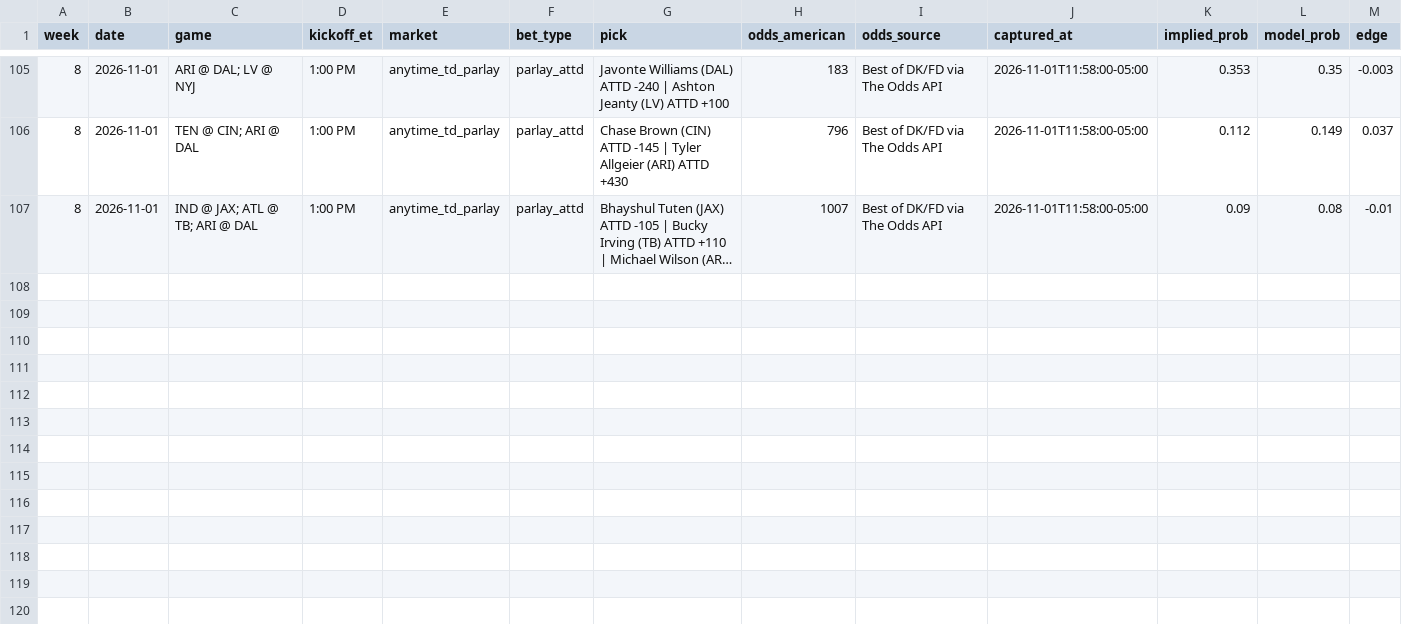
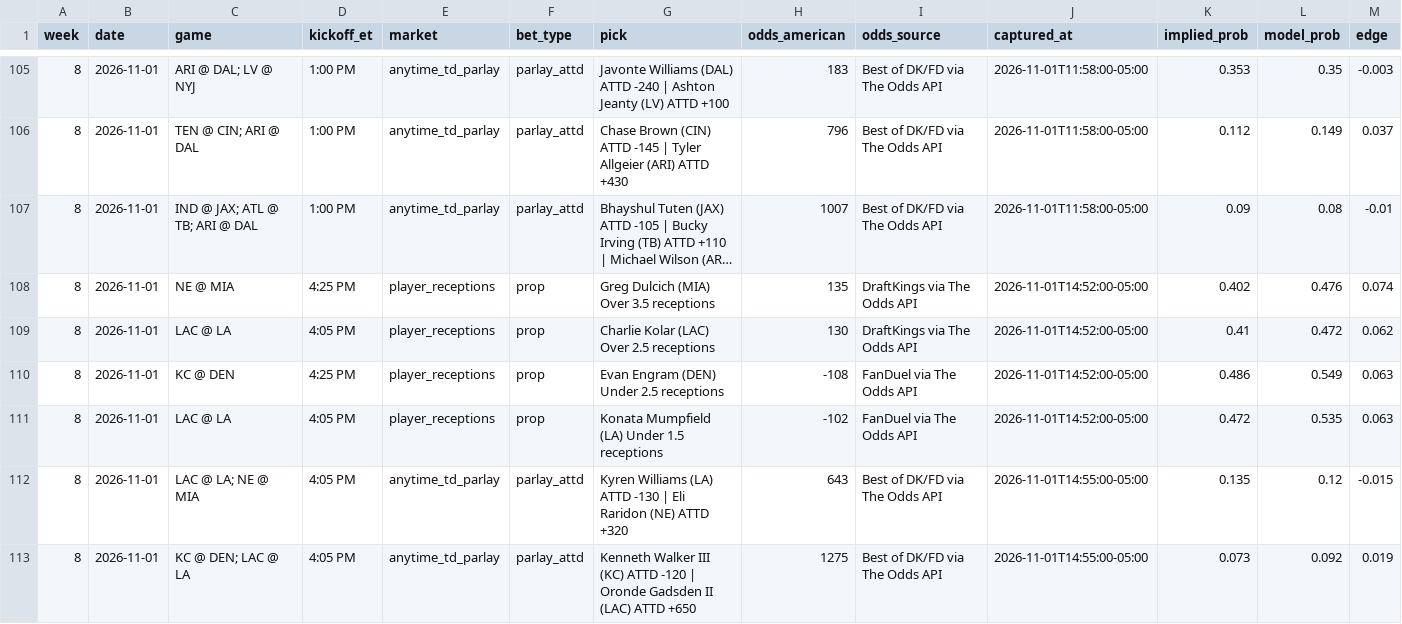
Before and after one commit to githubmaster6969/paper-portfolio, a CSV file: nfl/data/picks_log.csv, drawn as a sheet; only a part is shown, gaps mark what is left out; long unchanged cells end in …; rows hold the shown columns only; the diff names each change by its address in the sheet, - before the commit and + after, or states it on an @@ line.

Commit message:
Week 8 Sunday late picks (paper)

```diff
--- a/nfl/data/picks_log.csv
+++ b/nfl/data/picks_log.csv
+row 108: 8 | 2026-11-01 | NE @ MIA | 4:25 PM | player_receptions | prop | Greg Dulcich (MIA) Over 3.5 receptions | 135 | DraftKings via The Odds API | 2026-11-01T14:52:00-05:00 | 0.402 | 0.476 | 0.074
+row 109: 8 | 2026-11-01 | LAC @ LA | 4:05 PM | player_receptions | prop | Charlie Kolar (LAC) Over 2.5 receptions | 130 | DraftKings via The Odds API | 2026-11-01T14:52:00-05:00 | 0.41 | 0.472 | 0.062
+row 110: 8 | 2026-11-01 | KC @ DEN | 4:25 PM | player_receptions | prop | Evan Engram (DEN) Under 2.5 receptions | -108 | FanDuel via The Odds API | 2026-11-01T14:52:00-05:00 | 0.486 | 0.549 | 0.063
+row 111: 8 | 2026-11-01 | LAC @ LA | 4:05 PM | player_receptions | prop | Konata Mumpfield (LA) Under 1.5 receptions | -102 | FanDuel via The Odds API | 2026-11-01T14:52:00-05:00 | 0.472 | 0.535 | 0.063
+row 112: 8 | 2026-11-01 | LAC @ LA; NE @ MIA | 4:05 PM | anytime_td_parlay | parlay_attd | Kyren Williams (LA) ATTD -130 | Eli Raridon (NE) ATTD +320 | 643 | Best of DK/FD via The Odds API | 2026-11-01T14:55:00-05:00 | 0.135 | 0.12 | -0.015
+row 113: 8 | 2026-11-01 | KC @ DEN; LAC @ LA | 4:05 PM | anytime_td_parlay | parlay_attd | Kenneth Walker III (KC) ATTD -120 | Oronde Gadsden II (LAC) ATTD +650 | 1275 | Best of DK/FD via The Odds API | 2026-11-01T14:55:00-05:00 | 0.073 | 0.092 | 0.019
```
